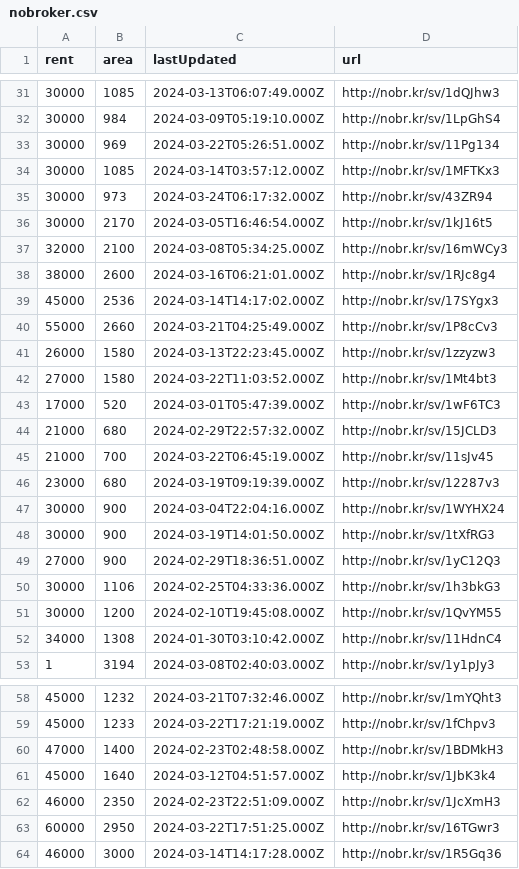
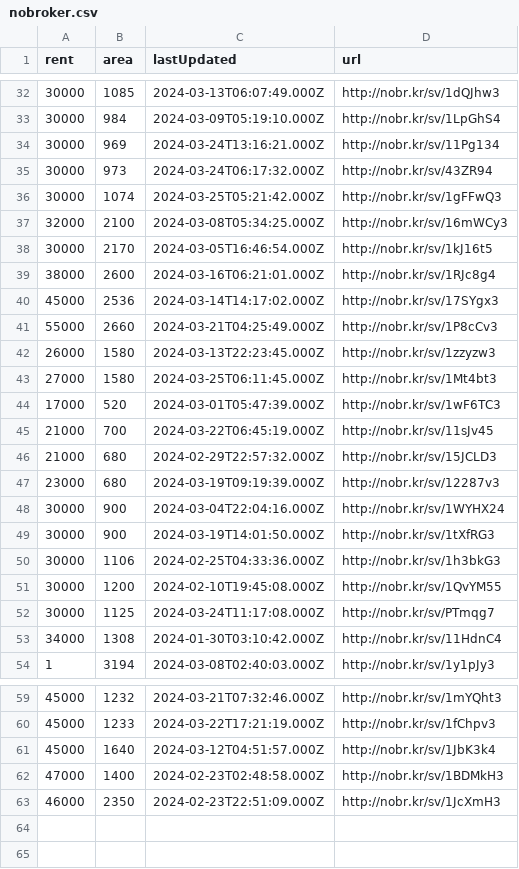
Before and after one commit to KShivendu/blr-societies, a CSV file: data/nobroker.csv, drawn as a sheet; only a part is shown, gaps mark what is left out; the diff covers the shown part only.

```diff
--- a/data/nobroker.csv
+++ b/data/nobroker.csv
@@ -32,7 +33,7 @@ rent, area, lastUpdated, url
 30000, "984","2024-03-09T05:19:10.000Z","http://nobr.kr/sv/1LpGhS4"
-30000, "969","2024-03-22T05:26:51.000Z","http://nobr.kr/sv/11Pg134"
-30000, "1085","2024-03-14T03:57:12.000Z","http://nobr.kr/sv/1MFTKx3"
+30000, "969","2024-03-24T13:16:21.000Z","http://nobr.kr/sv/11Pg134"
 30000, "973","2024-03-24T06:17:32.000Z","http://nobr.kr/sv/43ZR94"
+30000, "1074","2024-03-25T05:21:42.000Z","http://nobr.kr/sv/1gFFwQ3"
+32000, "2100","2024-03-08T05:34:25.000Z","http://nobr.kr/sv/16mWCy3"
 30000, "2170","2024-03-05T16:46:54.000Z","http://nobr.kr/sv/1kJ16t5"
-32000, "2100","2024-03-08T05:34:25.000Z","http://nobr.kr/sv/16mWCy3"
 38000, "2600","2024-03-16T06:21:01.000Z","http://nobr.kr/sv/1RJc8g4"
@@ -41,6 +42,6 @@ rent, area, lastUpdated, url
 26000, "1580","2024-03-13T22:23:45.000Z","http://nobr.kr/sv/1zzyzw3"
-27000, "1580","2024-03-22T11:03:52.000Z","http://nobr.kr/sv/1Mt4bt3"
+27000, "1580","2024-03-25T06:11:45.000Z","http://nobr.kr/sv/1Mt4bt3"
 17000, "520","2024-03-01T05:47:39.000Z","http://nobr.kr/sv/1wF6TC3"
+21000, "700","2024-03-22T06:45:19.000Z","http://nobr.kr/sv/11sJv45"
 21000, "680","2024-02-29T22:57:32.000Z","http://nobr.kr/sv/15JCLD3"
-21000, "700","2024-03-22T06:45:19.000Z","http://nobr.kr/sv/11sJv45"
 23000, "680","2024-03-19T09:19:39.000Z","http://nobr.kr/sv/12287v3"
@@ -48,5 +49,5 @@ rent, area, lastUpdated, url
 30000, "900","2024-03-19T14:01:50.000Z","http://nobr.kr/sv/1tXfRG3"
-27000, "900","2024-02-29T18:36:51.000Z","http://nobr.kr/sv/1yC12Q3"
 30000, "1106","2024-02-25T04:33:36.000Z","http://nobr.kr/sv/1h3bkG3"
 30000, "1200","2024-02-10T19:45:08.000Z","http://nobr.kr/sv/1QvYM55"
+30000, "1125","2024-03-24T11:17:08.000Z","http://nobr.kr/sv/PTmqg7"
 34000, "1308","2024-01-30T03:10:42.000Z","http://nobr.kr/sv/11HdnC4"
@@ -59,6 +60,4 @@ rent, area, lastUpdated, url
 45000, "1233","2024-03-22T17:21:19.000Z","http://nobr.kr/sv/1fChpv3"
+45000, "1640","2024-03-12T04:51:57.000Z","http://nobr.kr/sv/1JbK3k4"
 47000, "1400","2024-02-23T02:48:58.000Z","http://nobr.kr/sv/1BDMkH3"
-45000, "1640","2024-03-12T04:51:57.000Z","http://nobr.kr/sv/1JbK3k4"
 46000, "2350","2024-02-23T22:51:09.000Z","http://nobr.kr/sv/1JcXmH3"
-60000, "2950","2024-03-22T17:51:25.000Z","http://nobr.kr/sv/16TGwr3"
-46000, "3000","2024-03-14T14:17:28.000Z","http://nobr.kr/sv/1R5Gq36"
```
Also changed, not shown: 2 added rows, 1 removed row, 1 moved row and 2 edited cells elsewhere in this file.
